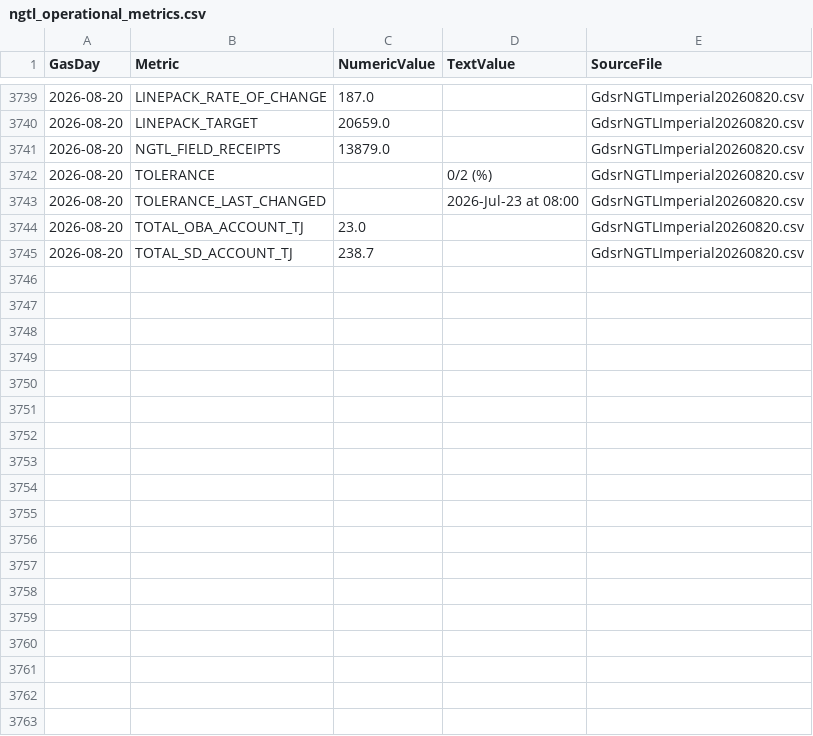
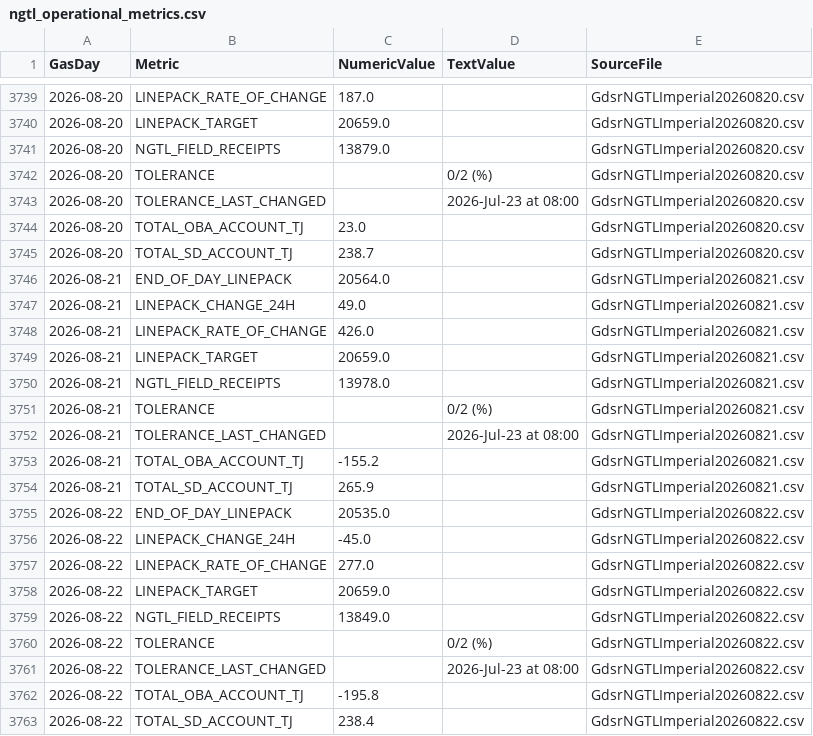
Before and after one commit to will-girling/alberta-gas-dashboards, a CSV file: processed/ngtl_operational_metrics.csv, drawn as a sheet; only a part is shown, gaps mark what is left out; the diff names each change by its address in the sheet, - before the commit and + after, or states it on an @@ line.

```diff
--- a/processed/ngtl_operational_metrics.csv
+++ b/processed/ngtl_operational_metrics.csv
+row 3746: 2026-08-21 | END_OF_DAY_LINEPACK | 20564.0 |  | GdsrNGTLImperial20260821.csv
+row 3747: 2026-08-21 | LINEPACK_CHANGE_24H | 49.0 |  | GdsrNGTLImperial20260821.csv
+row 3748: 2026-08-21 | LINEPACK_RATE_OF_CHANGE | 426.0 |  | GdsrNGTLImperial20260821.csv
+row 3749: 2026-08-21 | LINEPACK_TARGET | 20659.0 |  | GdsrNGTLImperial20260821.csv
+row 3750: 2026-08-21 | NGTL_FIELD_RECEIPTS | 13978.0 |  | GdsrNGTLImperial20260821.csv
+row 3751: 2026-08-21 | TOLERANCE |  | 0/2 (%) | GdsrNGTLImperial20260821.csv
+row 3752: 2026-08-21 | TOLERANCE_LAST_CHANGED |  | 2026-Jul-23 at 08:00 | GdsrNGTLImperial20260821.csv
+row 3753: 2026-08-21 | TOTAL_OBA_ACCOUNT_TJ | -155.2 |  | GdsrNGTLImperial20260821.csv
+row 3754: 2026-08-21 | TOTAL_SD_ACCOUNT_TJ | 265.9 |  | GdsrNGTLImperial20260821.csv
+row 3755: 2026-08-22 | END_OF_DAY_LINEPACK | 20535.0 |  | GdsrNGTLImperial20260822.csv
+row 3756: 2026-08-22 | LINEPACK_CHANGE_24H | -45.0 |  | GdsrNGTLImperial20260822.csv
+row 3757: 2026-08-22 | LINEPACK_RATE_OF_CHANGE | 277.0 |  | GdsrNGTLImperial20260822.csv
+row 3758: 2026-08-22 | LINEPACK_TARGET | 20659.0 |  | GdsrNGTLImperial20260822.csv
+row 3759: 2026-08-22 | NGTL_FIELD_RECEIPTS | 13849.0 |  | GdsrNGTLImperial20260822.csv
+row 3760: 2026-08-22 | TOLERANCE |  | 0/2 (%) | GdsrNGTLImperial20260822.csv
+row 3761: 2026-08-22 | TOLERANCE_LAST_CHANGED |  | 2026-Jul-23 at 08:00 | GdsrNGTLImperial20260822.csv
+row 3762: 2026-08-22 | TOTAL_OBA_ACCOUNT_TJ | -195.8 |  | GdsrNGTLImperial20260822.csv
+row 3763: 2026-08-22 | TOTAL_SD_ACCOUNT_TJ | 238.4 |  | GdsrNGTLImperial20260822.csv
```
Also changed, not shown: processed/ngtl_daily_flows.csv, processed/ngtl_outage_changes.csv, 18 other files.
